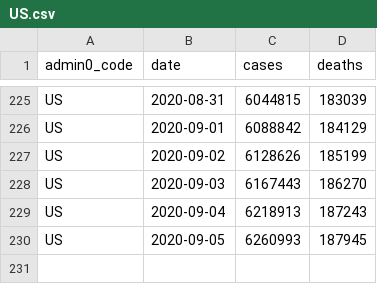
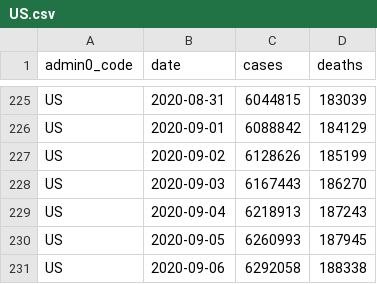
Before and after one commit to covid-open-data/xform-casecount-us-nytimes, a CSV file: output/admin0/US.csv, drawn as a sheet; only a part is shown, gaps mark what is left out.

```diff
--- a/output/admin0/US.csv
+++ b/output/admin0/US.csv
@@ -230 +230,2 @@ US,2020-09-04,6218913,187243
 US,2020-09-05,6260993,187945
+US,2020-09-06,6292058,188338
```
Also changed, not shown: output/admin1/US.csv.
